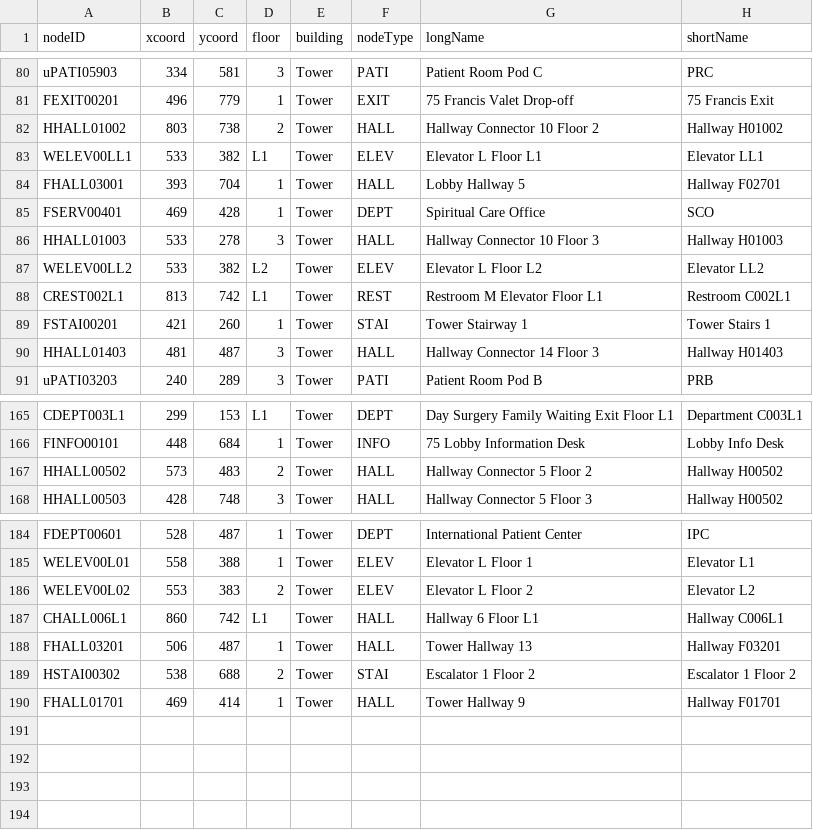
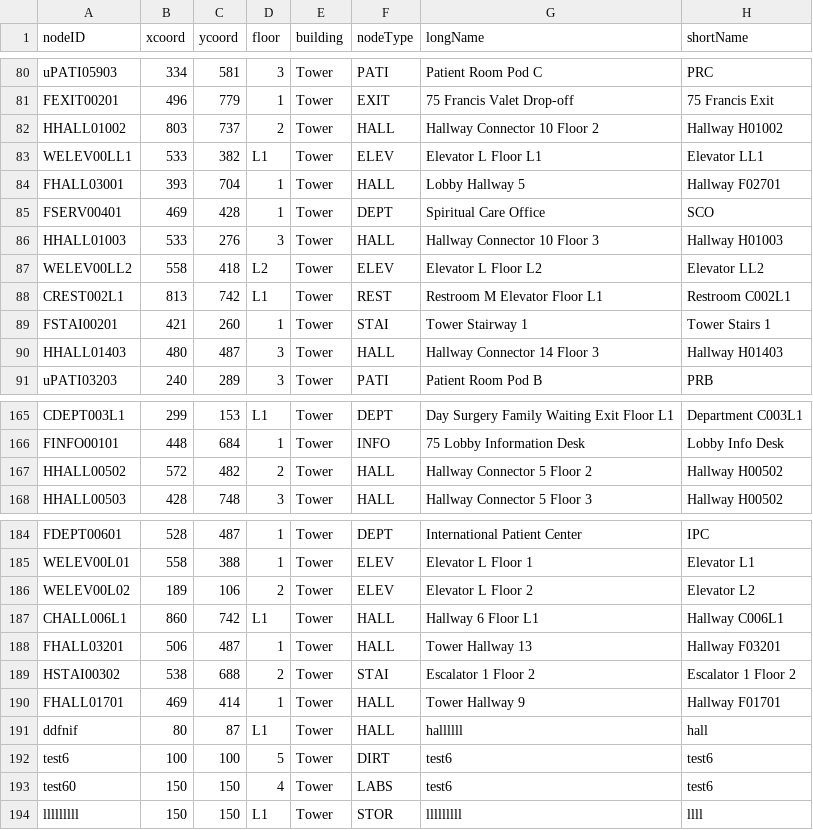
Before and after one commit to CS3733-D22-Team-U/CS3733-D22-Team-U-Final-Iteration, a CSV file: csvTables/TowerLocations.csv, drawn as a sheet; only a part is shown, gaps mark what is left out; the diff covers the shown part only.

```diff
--- a/csvTables/TowerLocations.csv
+++ b/csvTables/TowerLocations.csv
@@ -81,3 +81,3 @@ uPATI05903,334,581,3,Tower,PATI,Patient Room Pod C,PRC
 FEXIT00201,496,779,1,Tower,EXIT,75 Francis Valet Drop-off,75 Francis Exit
-HHALL01002,803,738,2,Tower,HALL,Hallway Connector 10 Floor 2,Hallway H01002
+HHALL01002,803,737,2,Tower,HALL,Hallway Connector 10 Floor 2,Hallway H01002
 WELEV00LL1,533,382,L1,Tower,ELEV,Elevator L Floor L1,Elevator LL1
@@ -85,7 +85,7 @@ FHALL03001,393,704,1,Tower,HALL,Lobby Hallway 5,Hallway F02701
 FSERV00401,469,428,1,Tower,DEPT,Spiritual Care Office,SCO
-HHALL01003,533,278,3,Tower,HALL,Hallway Connector 10 Floor 3,Hallway H01003
-WELEV00LL2,533,382,L2,Tower,ELEV,Elevator L Floor L2,Elevator LL2
+HHALL01003,533,276,3,Tower,HALL,Hallway Connector 10 Floor 3,Hallway H01003
+WELEV00LL2,558,418,L2,Tower,ELEV,Elevator L Floor L2,Elevator LL2
 CREST002L1,813,742,L1,Tower,REST,Restroom M Elevator Floor L1,Restroom C002L1
 FSTAI00201,421,260,1,Tower,STAI,Tower Stairway 1,Tower Stairs 1
-HHALL01403,481,487,3,Tower,HALL,Hallway Connector 14 Floor 3,Hallway H01403
+HHALL01403,480,487,3,Tower,HALL,Hallway Connector 14 Floor 3,Hallway H01403
 uPATI03203,240,289,3,Tower,PATI,Patient Room Pod B,PRB
@@ -166,3 +166,3 @@ CDEPT003L1,299,153,L1,Tower,DEPT,Day Surgery Family Waiting Exit Floor L1,Depart
 FINFO00101,448,684,1,Tower,INFO,75 Lobby Information Desk,Lobby Info Desk
-HHALL00502,573,483,2,Tower,HALL,Hallway Connector 5 Floor 2,Hallway H00502
+HHALL00502,572,482,2,Tower,HALL,Hallway Connector 5 Floor 2,Hallway H00502
 HHALL00503,428,748,3,Tower,HALL,Hallway Connector 5 Floor 3,Hallway H00502
@@ -185,3 +185,3 @@ FDEPT00601,528,487,1,Tower,DEPT,International Patient Center,IPC
 WELEV00L01,558,388,1,Tower,ELEV,Elevator L Floor 1,Elevator L1
-WELEV00L02,553,383,2,Tower,ELEV,Elevator L Floor 2,Elevator L2
+WELEV00L02,189,106,2,Tower,ELEV,Elevator L Floor 2,Elevator L2
 CHALL006L1,860,742,L1,Tower,HALL,Hallway 6 Floor L1,Hallway C006L1
@@ -190 +190,5 @@ HSTAI00302,538,688,2,Tower,STAI,Escalator 1 Floor 2,Escalator 1 Floor 2
 FHALL01701,469,414,1,Tower,HALL,Tower Hallway 9,Hallway F01701
+ddfnif,80,87,L1,Tower,HALL,hallllll,hall
+test6,100,100,5,Tower,DIRT,test6,test6
+test60,150,150,4,Tower,LABS,test6,test6
+lllllllll,150,150,L1,Tower,STOR,lllllllll,llll
```
Also changed, not shown: 41 edited cells elsewhere in this file, src/main/resources/edu/wpi/cs3733/D22/teamU/csvTables/TowerEquipment.csv, 41 other files.
